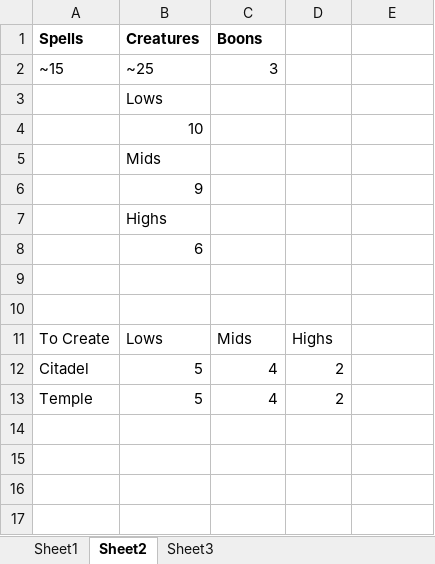
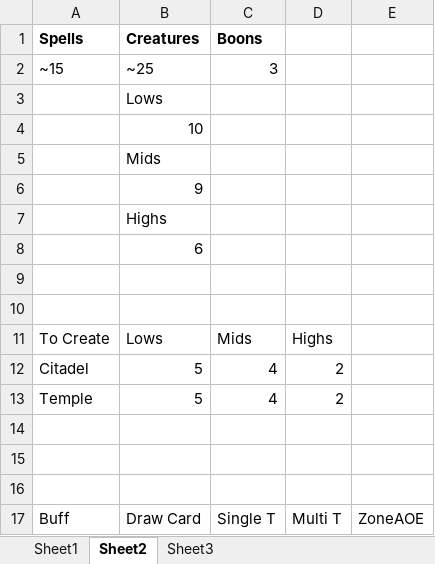
Before and after one commit to DefinatelyNotCorrin/Transcendence, an Excel workbook: Transcendence/Assets/notes/data-set.xlsx, sheet Sheet2, drawn as a sheet; values as stored, in another font and other column widths than the file's, no borders; the diff names each change by its address in the sheet, - before the commit and + after, or states it on an @@ line.

```diff
--- a/Transcendence/Assets/notes/data-set.xlsx (sheet Sheet2)
+++ b/Transcendence/Assets/notes/data-set.xlsx (sheet Sheet2)
+row 14: (empty)
+row 15: (empty)
+row 16: (empty)
+row 17: Buff | Draw Card | Single T | Multi T | ZoneAOE
```
Also changed, not shown: sheet Sheet1, 17 other files.
